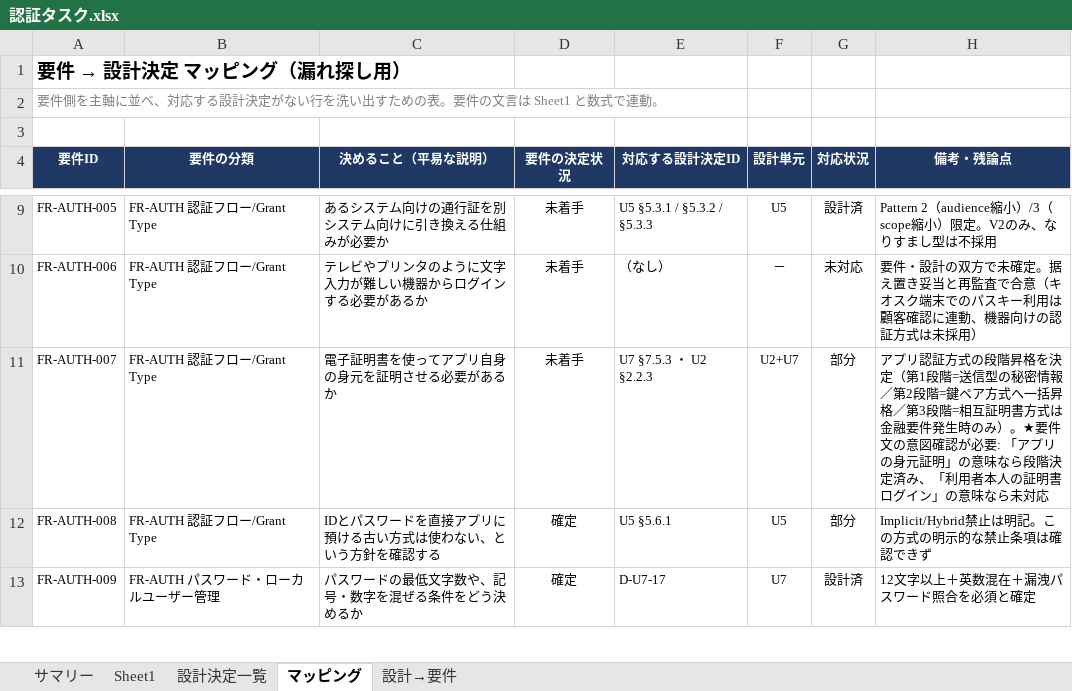
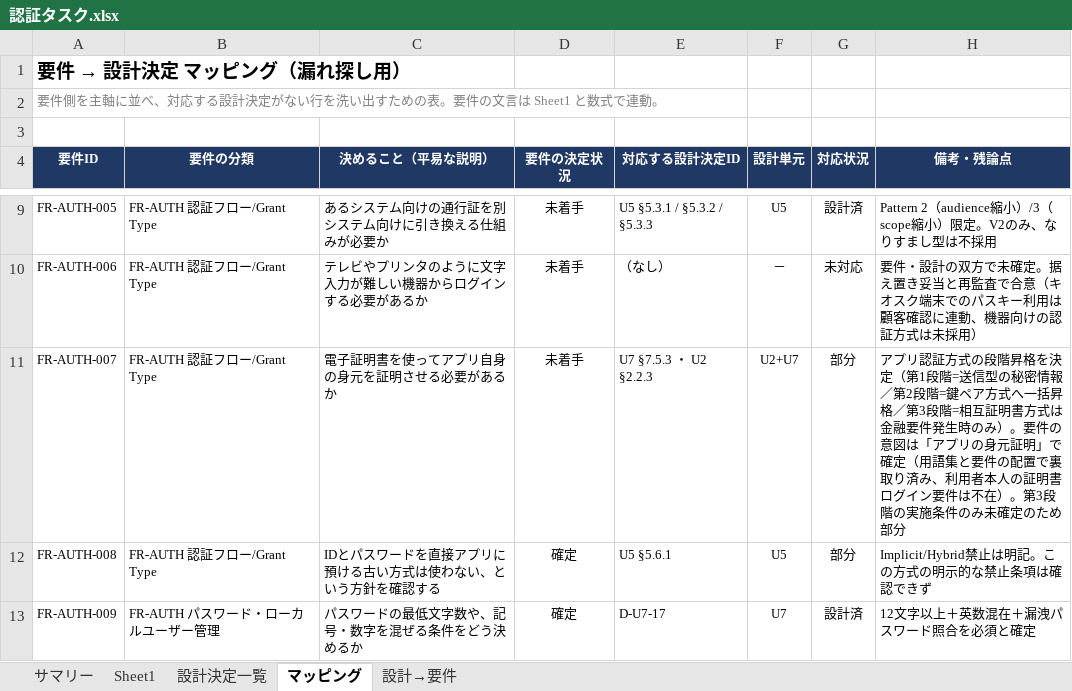
Before and after one commit to suepie/aws-atuh-poc, an Excel workbook: doc/excel/認証タスク.xlsx, sheet マッピング, drawn as a sheet; only a part is shown, gaps mark what is left out; values as stored, in another font and other column widths than the file's, no borders; conditional formats not drawn; the diff names each change by its address in the sheet, - before the commit and + after, or states it on an @@ line.

Commit message:
ex

```diff
--- a/doc/excel/認証タスク.xlsx (sheet マッピング)
+++ b/doc/excel/認証タスク.xlsx (sheet マッピング)
-H11 (備考・残論点): …のみ）。★要件文の意図確認が必要: 「アプリの身元証明」の意味なら段階決定済み、「利用者本人の証明書ログイン」の意味なら未対応
+H11 (備考・残論点): …のみ）。要件の意図は「アプリの身元証明」で確定（用語集と要件の配置で裏取り済み、利用者本人の証明書ログイン要件は不在）。第3段階の実施条件のみ未確定のため部分
```
